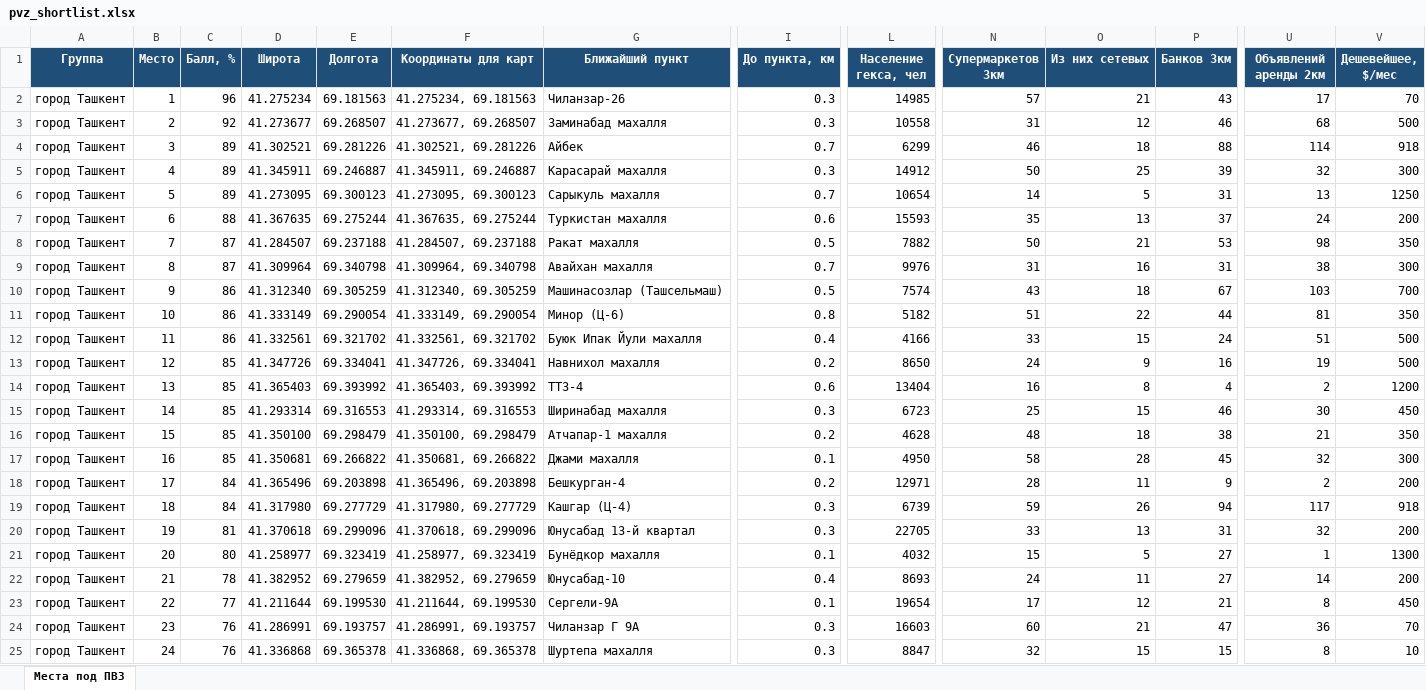
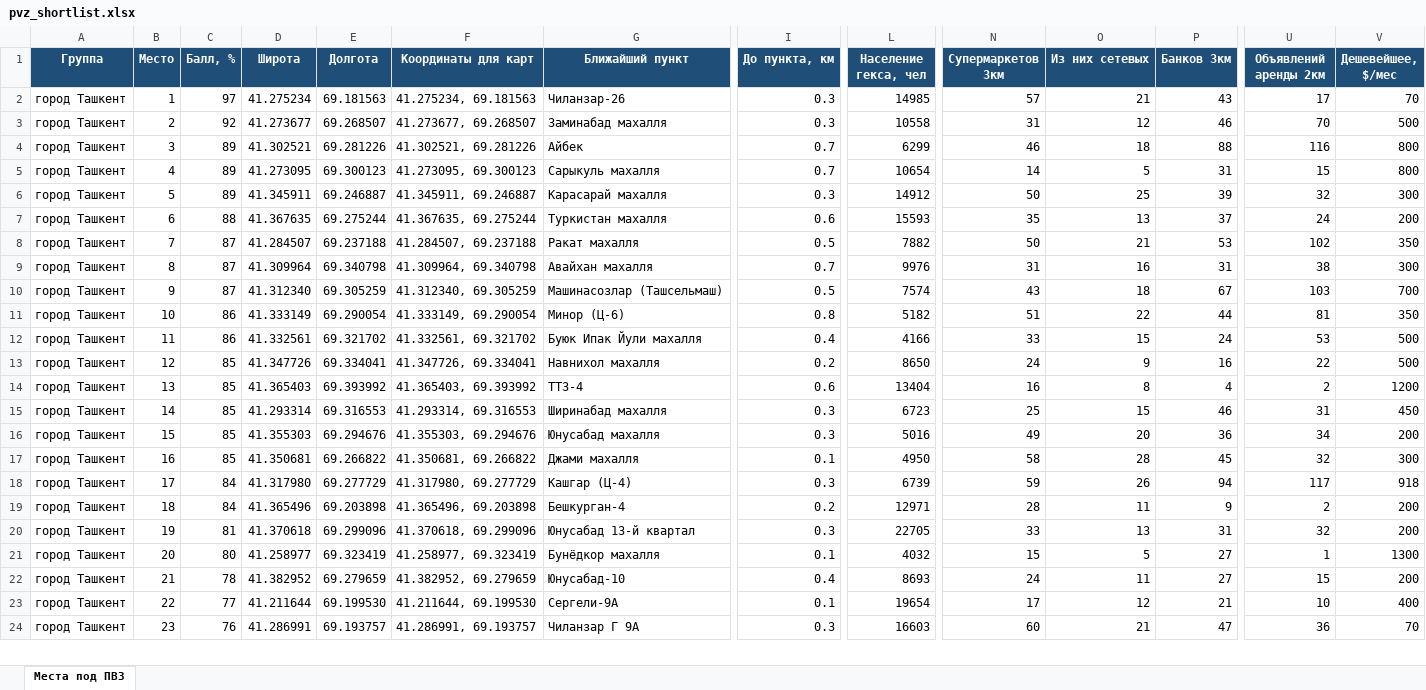
Before and after one commit to ivankorotaev777/map-, an Excel workbook: data/pvz_shortlist.xlsx, sheet Места под ПВЗ, drawn as a sheet; only a part is shown, gaps mark what is left out; values as stored, in another font and other column widths than the file's, no borders; removed rows and columns are numbered as before the commit, all else as after; rows hold the shown columns only; the diff covers the shown part only; the diff names each change by its address in the sheet, - before the commit and + after, or states it on an @@ line.

```diff
--- a/data/pvz_shortlist.xlsx (sheet Места под ПВЗ)
+++ b/data/pvz_shortlist.xlsx (sheet Места под ПВЗ)
-C2 (Балл, %): 96
+C2 (Балл, %): 97
-U3 (Объявлений аренды 2км): 68
+U3 (Объявлений аренды 2км): 70
-U4 (Объявлений аренды 2км): 114
+U4 (Объявлений аренды 2км): 116
-V4 (Дешевейшее, $/мес): 918
+V4 (Дешевейшее, $/мес): 800
+row 5: город Ташкент | 4 | 89 | 41.273095 | 69.300123 | 41.273095, 69.300123 | Сарыкуль махалля | 0.7 | 10654 | 14 | 5 | 31 | 15 | 800
-B6 (Место): 4
+B6 (Место): 5
-row 6: город Ташкент | 5 | 89 | 41.273095 | 69.300123 | 41.273095, 69.300123 | Сарыкуль махалля | 0.7 | 10654 | 14 | 5 | 31 | 13 | 1250
-U8 (Объявлений аренды 2км): 98
+U8 (Объявлений аренды 2км): 102
-C10 (Балл, %): 86
+C10 (Балл, %): 87
-U12 (Объявлений аренды 2км): 51
+U12 (Объявлений аренды 2км): 53
-U13 (Объявлений аренды 2км): 19
+U13 (Объявлений аренды 2км): 22
-U15 (Объявлений аренды 2км): 30
+U15 (Объявлений аренды 2км): 31
-D16 (Широта): 41.350100
+D16 (Широта): 41.355303
-E16 (Долгота): 69.298479
+E16 (Долгота): 69.294676
-F16 (Координаты для карт): 41.350100, 69.298479
+F16 (Координаты для карт): 41.355303, 69.294676
-G16 (Ближайший пункт): Атчапар-1 махалля
+G16 (Ближайший пункт): Юнусабад махалля
-I16 (До пункта, км): 0.2
+I16 (До пункта, км): 0.3
-L16 (Население гекса, чел): 4628
+L16 (Население гекса, чел): 5016
-N16 (Супермаркетов 3км): 48
+N16 (Супермаркетов 3км): 49
-O16 (Из них сетевых): 18
+O16 (Из них сетевых): 20
-P16 (Банков 3км): 38
+P16 (Банков 3км): 36
-U16 (Объявлений аренды 2км): 21
+U16 (Объявлений аренды 2км): 34
-V16 (Дешевейшее, $/мес): 350
+V16 (Дешевейшее, $/мес): 200
-row 18: город Ташкент | 17 | 84 | 41.365496 | 69.203898 | 41.365496, 69.203898 | Бешкурган-4 | 0.2 | 12971 | 28 | 11 | 9 | 2 | 200
-B18 (Место): 18
+B18 (Место): 17
+row 19: город Ташкент | 18 | 84 | 41.365496 | 69.203898 | 41.365496, 69.203898 | Бешкурган-4 | 0.2 | 12971 | 28 | 11 | 9 | 2 | 200
-U22 (Объявлений аренды 2км): 14
+U22 (Объявлений аренды 2км): 15
-U23 (Объявлений аренды 2км): 8
+U23 (Объявлений аренды 2км): 10
-V23 (Дешевейшее, $/мес): 450
+V23 (Дешевейшее, $/мес): 400
-row 25: город Ташкент | 24 | 76 | 41.336868 | 69.365378 | 41.336868, 69.365378 | Шуртепа махалля | 0.3 | 8847 | 32 | 15 | 15 | 8 | 10
```
Also changed, not shown: 6 added rows, 5 removed rows and 138 edited cells elsewhere in this sheet, data/competitor_gaps.xlsx, data/zhk_registry.xlsx, 4 other files.
